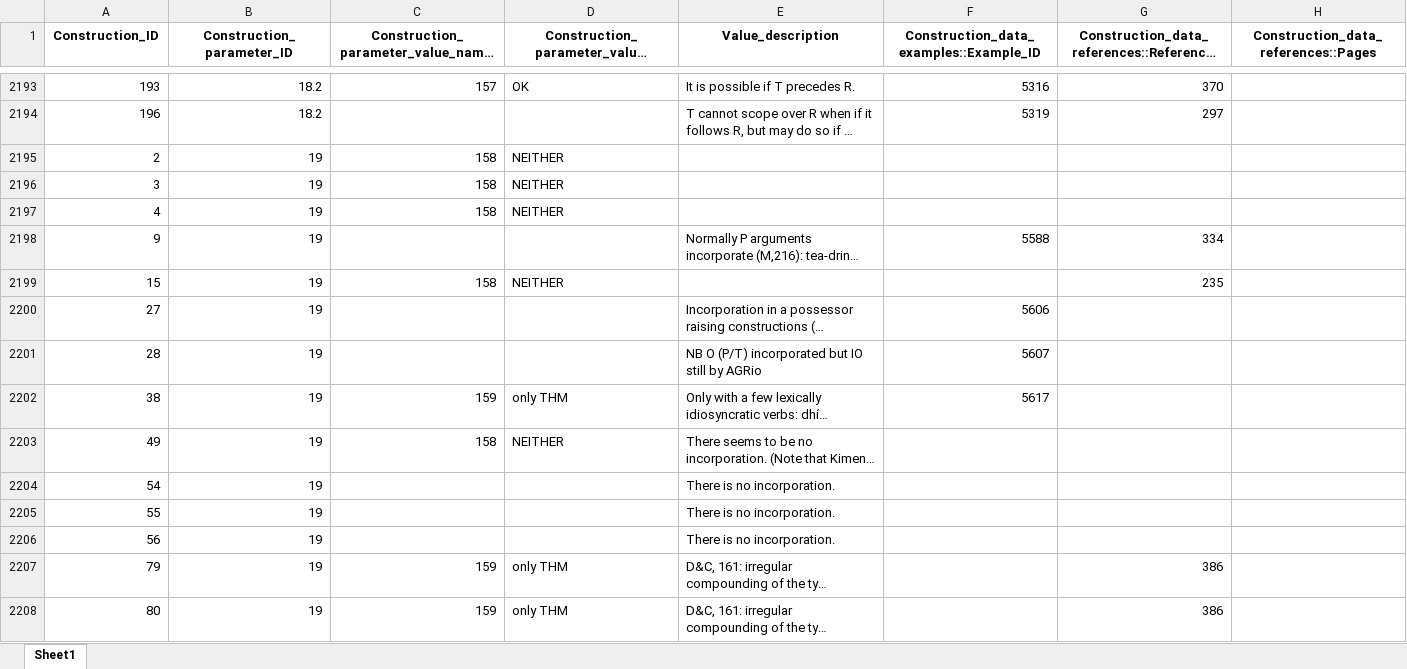
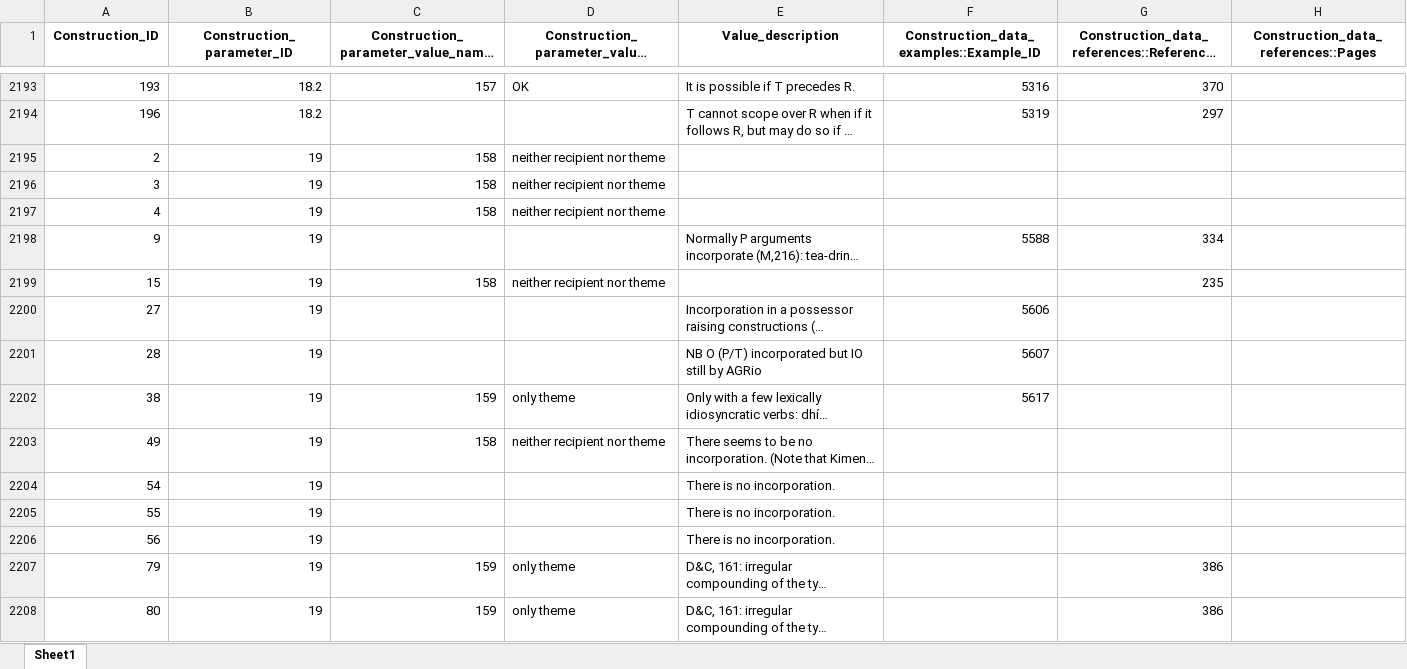
Before and after one commit to cldf-datasets/malchukovditransitives, an Excel workbook: raw/Construction_data.xlsx, sheet Sheet1, drawn as a sheet; only a part is shown, gaps mark what is left out; long unchanged cells end in …; values as stored, in another font and other column widths than the file's, no borders; the diff covers the shown part only; the diff names each change by its address in the sheet, - before the commit and + after, or states it on an @@ line.

Commit message:
data update

```diff
--- a/raw/Construction_data.xlsx (sheet Sheet1)
+++ b/raw/Construction_data.xlsx (sheet Sheet1)
-D2195:D2197: NEITHER
+D2195:D2197: neither recipient nor theme
-D2199: NEITHER
+D2199: neither recipient nor theme
-D2202: only THM
+D2202: only theme
-D2203: NEITHER
+D2203: neither recipient nor theme
-D2207:D2208: only THM
+D2207:D2208: only theme
```
Also changed, not shown: 27 edited cells elsewhere in this sheet, raw/Construction_parameters.xlsx, raw/Constructions.xlsx, 5 other files.
